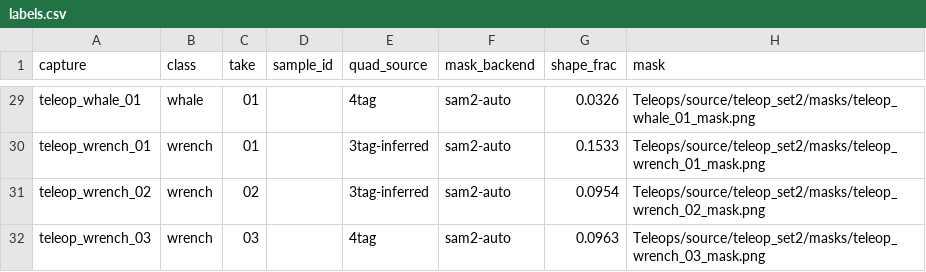
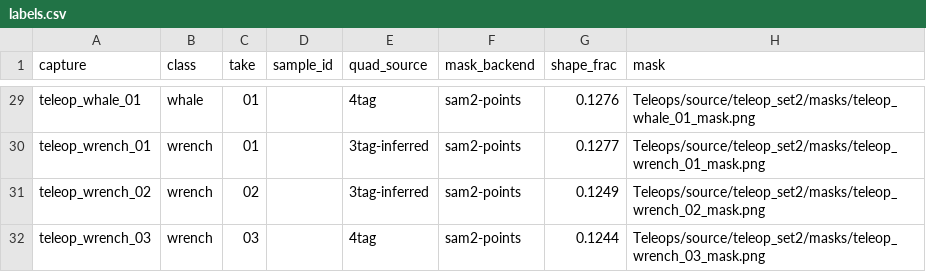
Before and after one commit to soujanya957/umbra-bench, a CSV file: Teleops/source/teleop_set2/labels.csv, drawn as a sheet; only a part is shown, gaps mark what is left out; the diff covers the shown part only; the diff names each change by its address in the sheet, - before the commit and + after, or states it on an @@ line.

```diff
--- a/Teleops/source/teleop_set2/labels.csv
+++ b/Teleops/source/teleop_set2/labels.csv
-F29:F32 (mask_backend): sam2-auto
+F29:F32 (mask_backend): sam2-points
-G29 (shape_frac): 0.0326
+G29 (shape_frac): 0.1276
-G30 (shape_frac): 0.1533
+G30 (shape_frac): 0.1277
-G31 (shape_frac): 0.0954
+G31 (shape_frac): 0.1249
-G32 (shape_frac): 0.0963
+G32 (shape_frac): 0.1244
```
Also changed, not shown: 53 edited cells elsewhere in this file, 37 other files.
